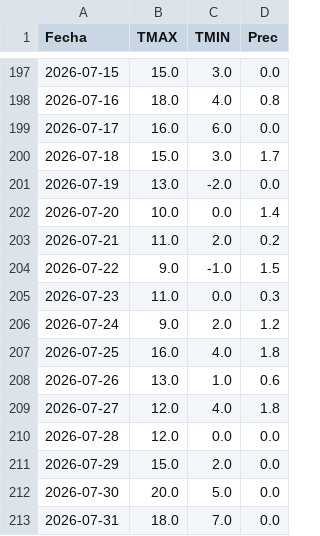
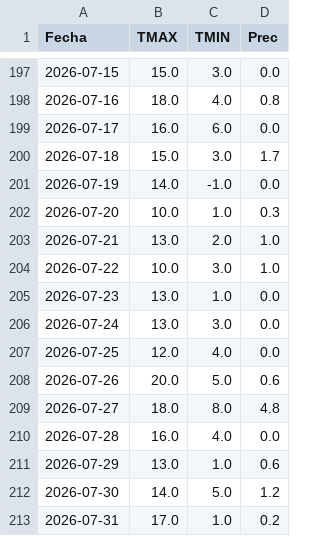
Before and after one commit to PREDWEEM/AVEFAPREDICTOR2026, a CSV file: meteo_daily.csv, drawn as a sheet; only a part is shown, gaps mark what is left out; the diff covers the shown part only.

```diff
--- a/meteo_daily.csv
+++ b/meteo_daily.csv
@@ -200,14 +200,14 @@ Fecha,TMAX,TMIN,Prec
 2026-07-18,15.0,3.0,1.7
-2026-07-19,13.0,-2.0,0.0
-2026-07-20,10.0,0.0,1.4
-2026-07-21,11.0,2.0,0.2
-2026-07-22,9.0,-1.0,1.5
-2026-07-23,11.0,0.0,0.3
-2026-07-24,9.0,2.0,1.2
-2026-07-25,16.0,4.0,1.8
-2026-07-26,13.0,1.0,0.6
-2026-07-27,12.0,4.0,1.8
-2026-07-28,12.0,0.0,0.0
-2026-07-29,15.0,2.0,0.0
-2026-07-30,20.0,5.0,0.0
-2026-07-31,18.0,7.0,0.0
+2026-07-19,14.0,-1.0,0.0
+2026-07-20,10.0,1.0,0.3
+2026-07-21,13.0,2.0,1.0
+2026-07-22,10.0,3.0,1.0
+2026-07-23,13.0,1.0,0.0
+2026-07-24,13.0,3.0,0.0
+2026-07-25,12.0,4.0,0.0
+2026-07-26,20.0,5.0,0.6
+2026-07-27,18.0,8.0,4.8
+2026-07-28,16.0,4.0,0.0
+2026-07-29,13.0,1.0,0.6
+2026-07-30,14.0,5.0,1.2
+2026-07-31,17.0,1.0,0.2
```
Also changed, not shown: 1 added row elsewhere in this file.
